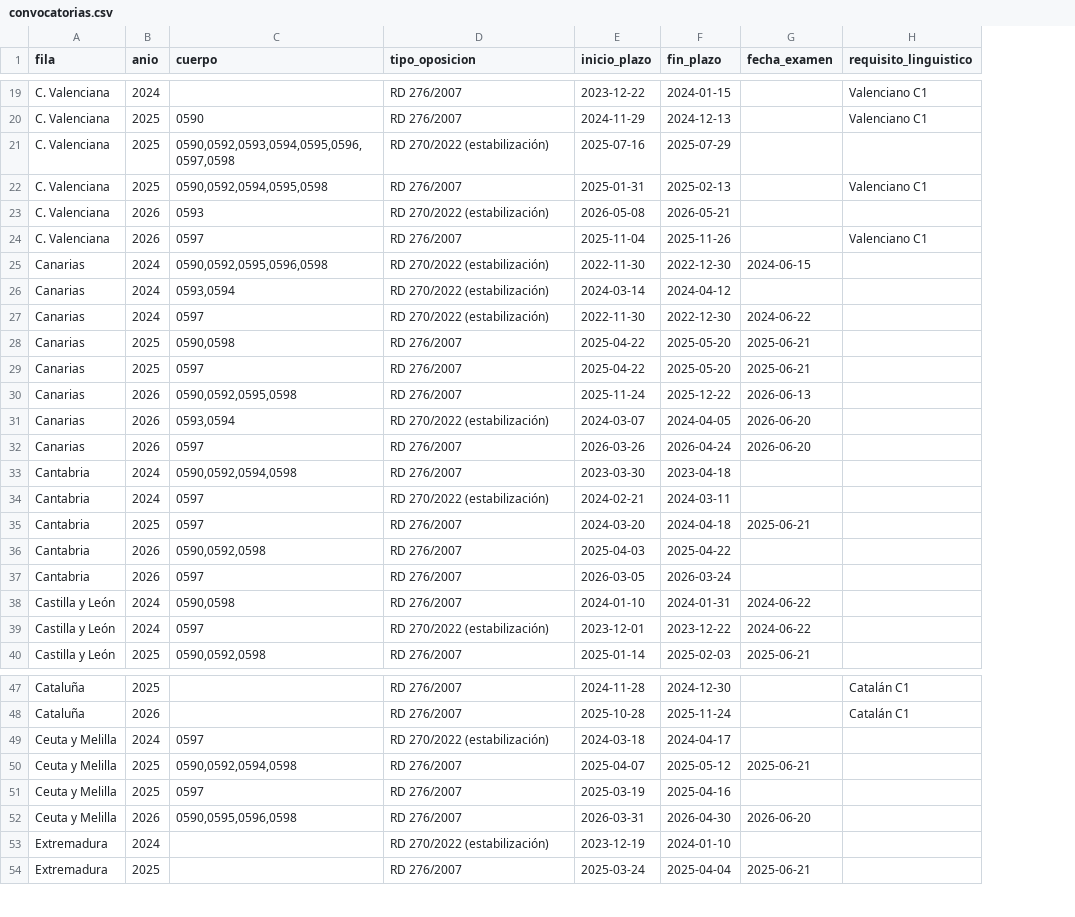
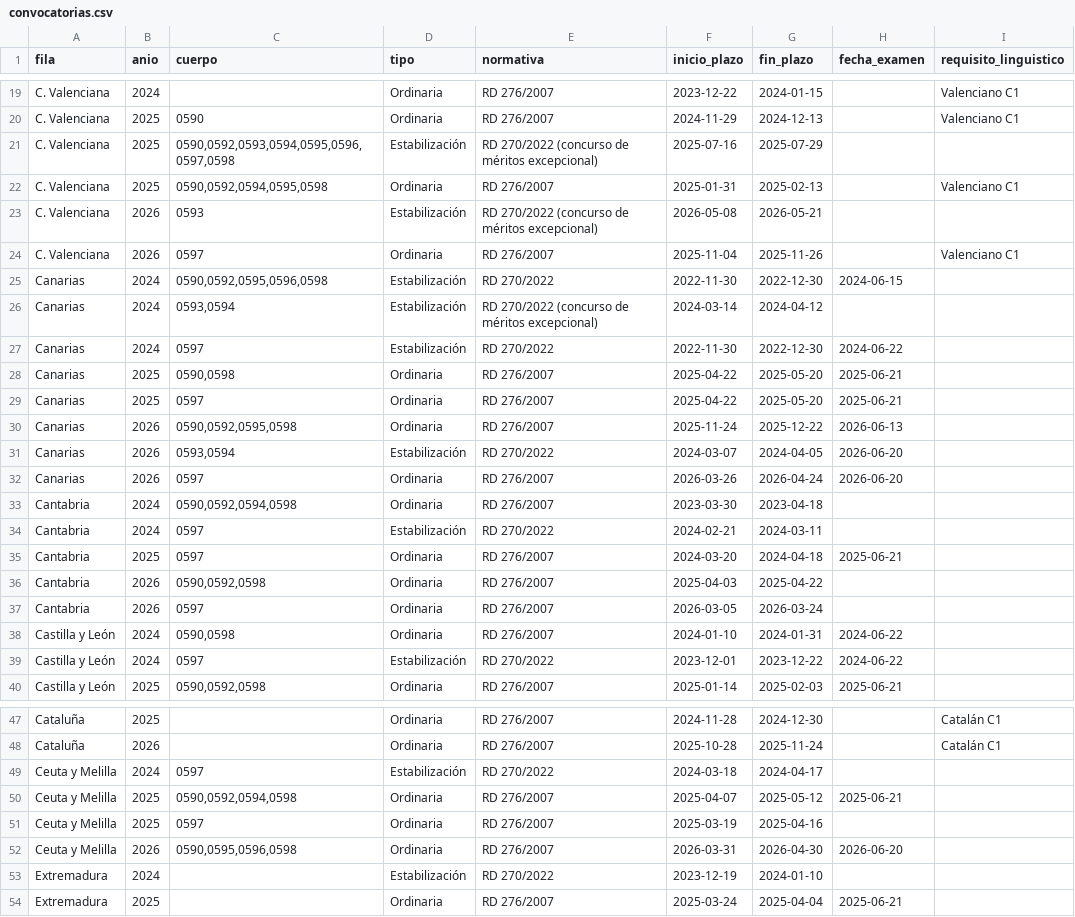
Before and after one commit to sindicatoanperioja/buscaopos, a CSV file: datos/convocatorias.csv, drawn as a sheet; only a part is shown, gaps mark what is left out; addresses are those after the commit; the diff covers the shown part only; the diff names each change by its address in the sheet, - before the commit and + after, or states it on an @@ line.

```diff
--- a/datos/convocatorias.csv
+++ b/datos/convocatorias.csv
+column D (tipo), rows 19-40: Ordinaria | Ordinaria | Estabilización | Ordinaria | Estabilización | Ordinaria | Estabilización | Estabilización | Estabilización | Ordinaria | Ordinaria | Ordinaria | Estabilización | Ordinaria | Ordinaria | Estabilización | Ordinaria | Ordinaria | Ordinaria | Ordinaria | Estabilización | Ordinaria; rows 47-54: Ordinaria | Ordinaria | Estabilización | Ordinaria | Ordinaria | Ordinaria | Estabilización | Ordinaria
-E1: tipo_oposicion
+E1: normativa
-E21 (normativa): RD 270/2022 (estabilización)
+E21 (normativa): RD 270/2022 (concurso de méritos excepcional)
-E23 (normativa): RD 270/2022 (estabilización)
+E23 (normativa): RD 270/2022 (concurso de méritos excepcional)
-E25 (normativa): RD 270/2022 (estabilización)
+E25 (normativa): RD 270/2022
-E26 (normativa): RD 270/2022 (estabilización)
+E26 (normativa): RD 270/2022 (concurso de méritos excepcional)
-E27 (normativa): RD 270/2022 (estabilización)
+E27 (normativa): RD 270/2022
-E31 (normativa): RD 270/2022 (estabilización)
+E31 (normativa): RD 270/2022
-E34 (normativa): RD 270/2022 (estabilización)
+E34 (normativa): RD 270/2022
-E39 (normativa): RD 270/2022 (estabilización)
+E39 (normativa): RD 270/2022
-E49 (normativa): RD 270/2022 (estabilización)
+E49 (normativa): RD 270/2022
-E53 (normativa): RD 270/2022 (estabilización)
+E53 (normativa): RD 270/2022
```
Also changed, not shown: 9 edited cells elsewhere in this file, 6 other files.
